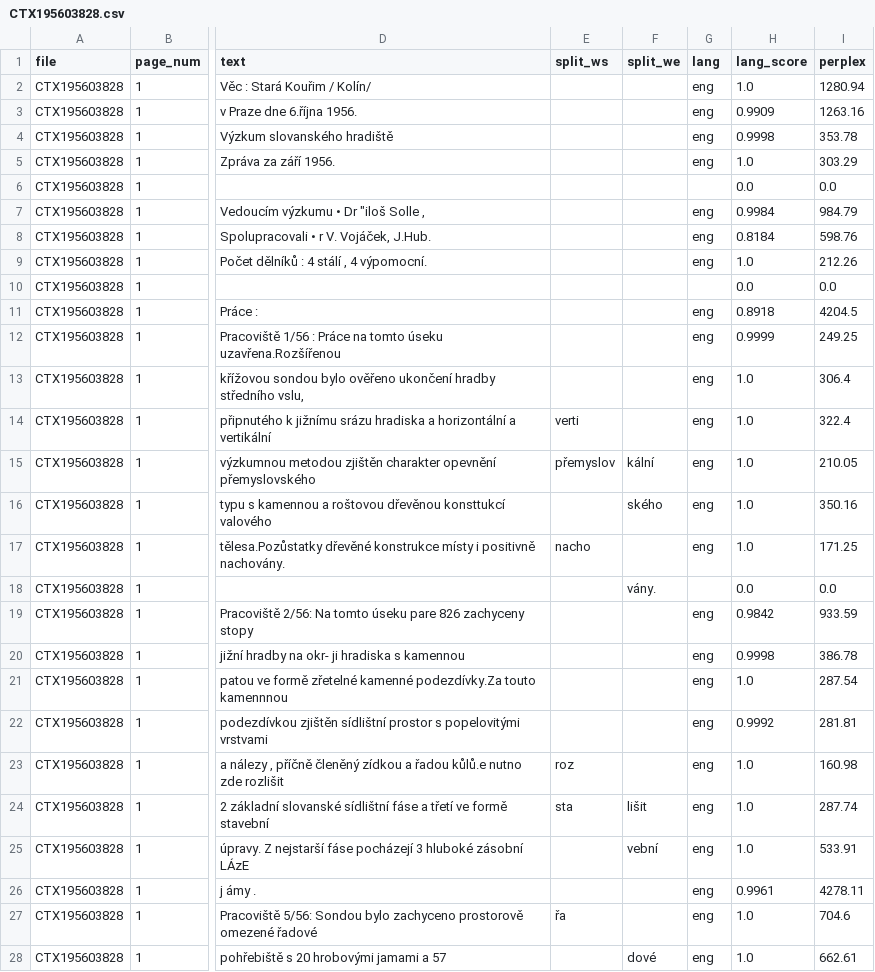
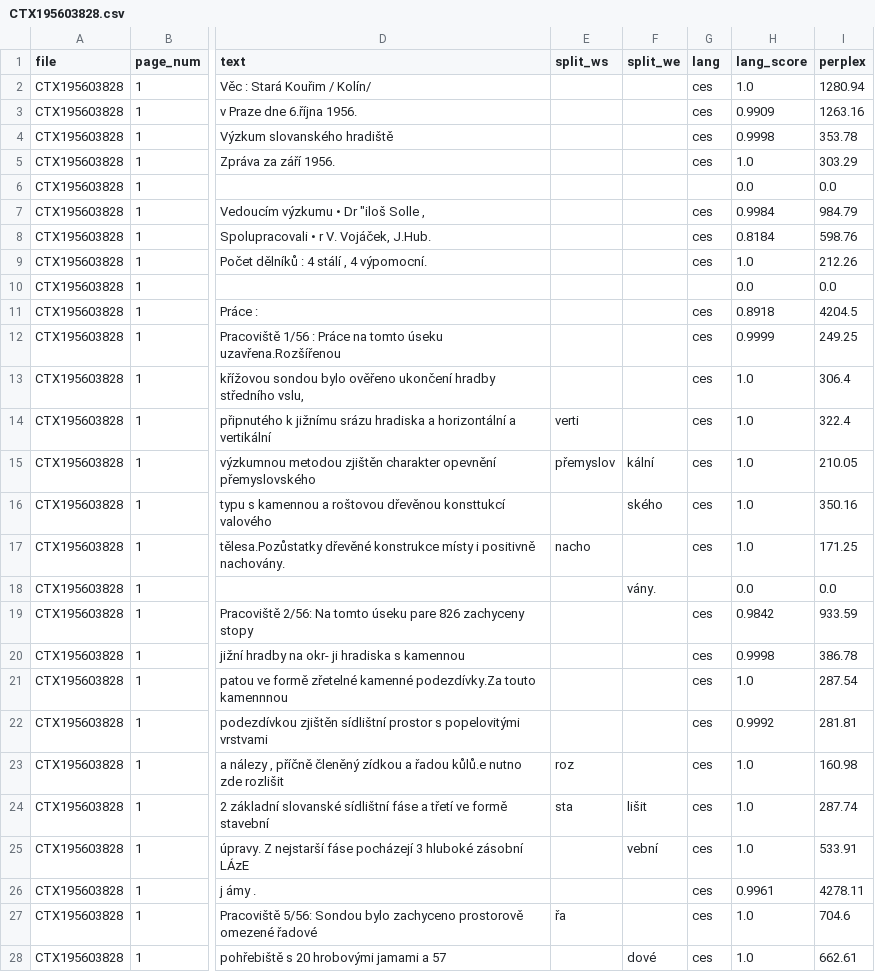
Before and after one commit to ufal/atrium-alto-postprocess, a CSV file: data_samples/DOC_LINE_LANG_CLASS/CTX195603828.csv, drawn as a sheet; only a part is shown, gaps mark what is left out; the diff covers the shown part only; the diff names each change by its address in the sheet, - before the commit and + after, or states it on an @@ line.

```diff
--- a/data_samples/DOC_LINE_LANG_CLASS/CTX195603828.csv
+++ b/data_samples/DOC_LINE_LANG_CLASS/CTX195603828.csv
-G2:G5 (lang): eng
+G2:G5 (lang): ces
-G7:G9 (lang): eng
+G7:G9 (lang): ces
-G11:G17 (lang): eng
+G11:G17 (lang): ces
-G19:G28 (lang): eng
+G19:G28 (lang): ces
```
Also changed, not shown: 16 edited cells elsewhere in this file, data_samples/DOC_LINE_LANG_CLASS/CTX192100040.csv, data_samples/DOC_LINE_LANG_CLASS/CTX193001369.csv, 13 other files.
